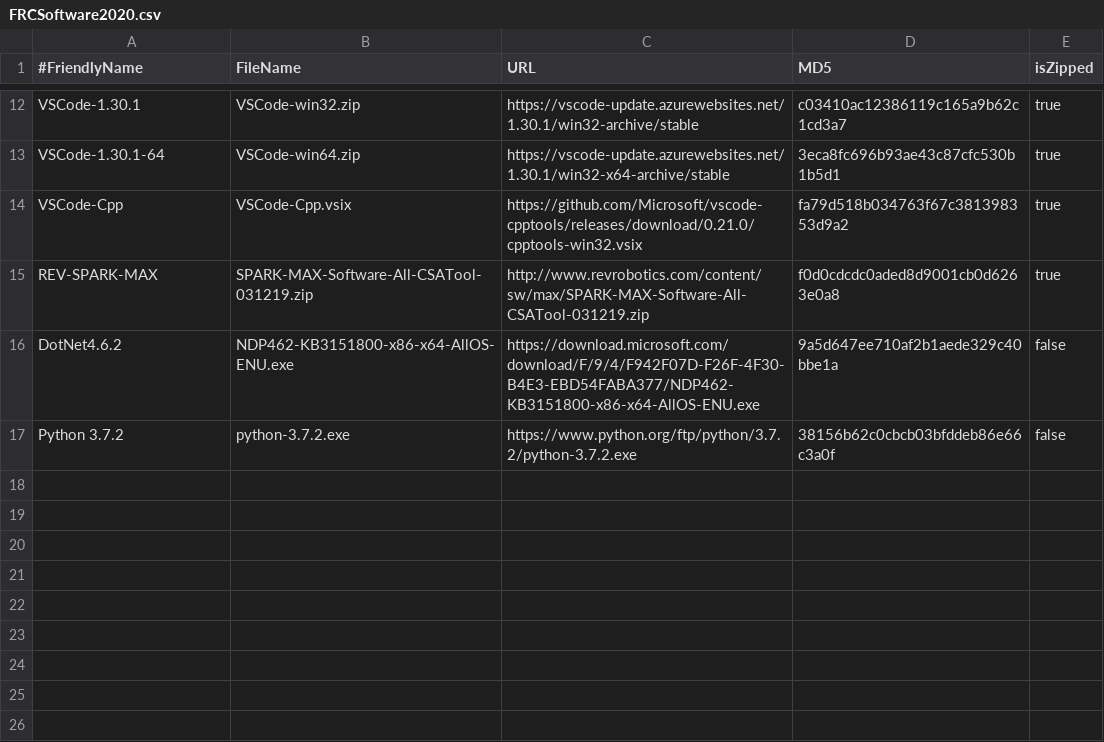
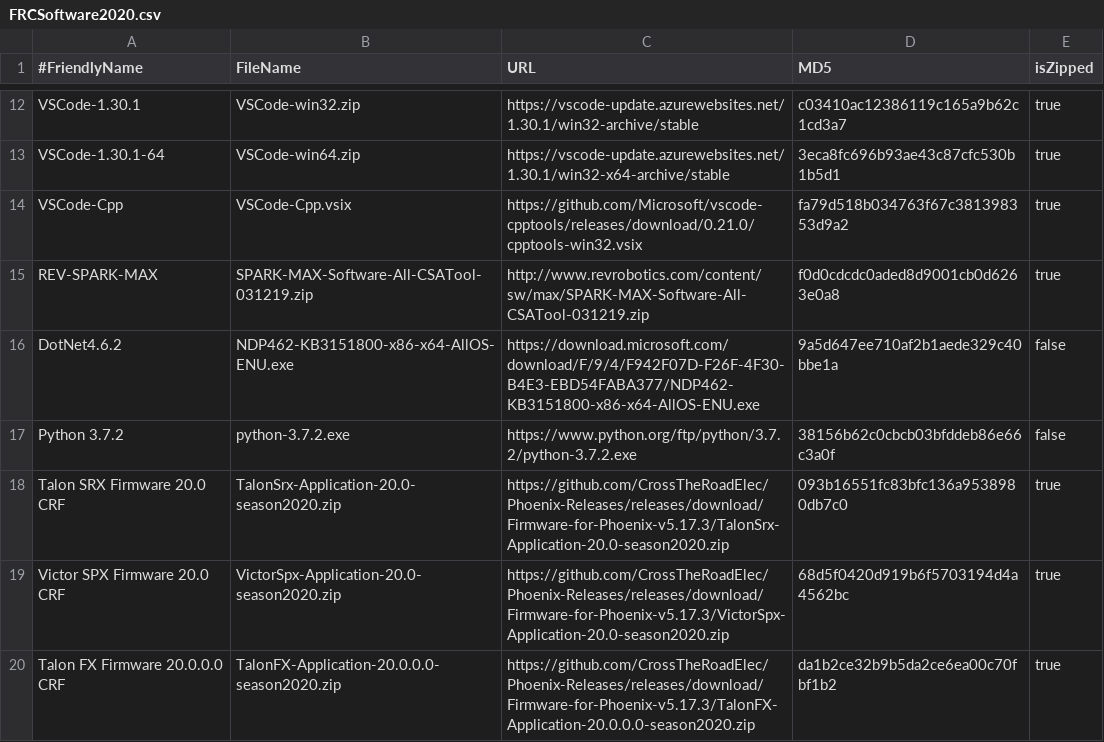
Before and after one commit to JamieSinn/CSA-USB-Tool, a CSV file: FRCSoftware2020.csv, drawn as a sheet; only a part is shown, gaps mark what is left out.

Commit message:
Add new CTRE firmwares for 2020

```diff
--- a/FRCSoftware2020.csv
+++ b/FRCSoftware2020.csv
@@ -17 +17,4 @@ DotNet4.6.2,NDP462-KB3151800-x86-x64-AllOS-ENU.exe,https://download.microsoft.co
 Python 3.7.2,python-3.7.2.exe,https://www.python.org/ftp/python/3.7.2/python-3.7.2.exe,38156b62c0cbcb03bfddeb86e66c3a0f,false
+Talon SRX Firmware 20.0 CRF,TalonSrx-Application-20.0-season2020.zip,https://github.com/CrossTheRoadElec/Phoenix-Releases/releases/download/Firmware-for-Phoenix-v5.17.3/TalonSrx-Application-20.0-season2020.zip,093b16551fc83bfc136a9538980db7c0,true
+Victor SPX Firmware 20.0 CRF,VictorSpx-Application-20.0-season2020.zip,https://github.com/CrossTheRoadElec/Phoenix-Releases/releases/download/Firmware-for-Phoenix-v5.17.3/VictorSpx-Application-20.0-season2020.zip,68d5f0420d919b6f5703194d4a4562bc,true
+Talon FX Firmware 20.0.0.0 CRF,TalonFX-Application-20.0.0.0-season2020.zip,https://github.com/CrossTheRoadElec/Phoenix-Releases/releases/download/Firmware-for-Phoenix-v5.17.3/TalonFX-Application-20.0.0.0-season2020.zip,da1b2ce32b9b5da2ce6ea00c70fbf1b2,true
```
